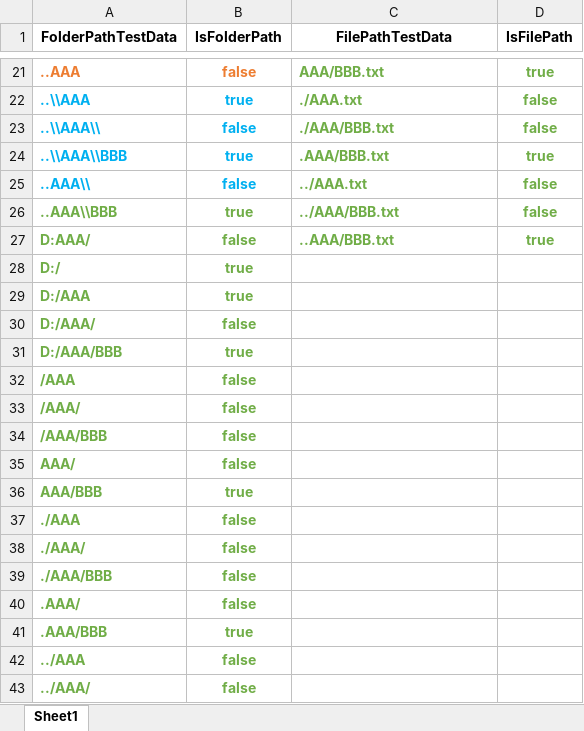
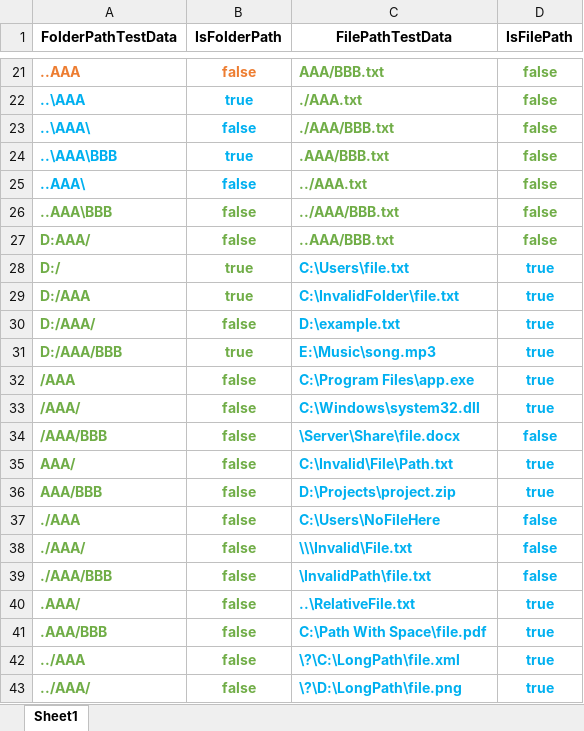
Before and after one commit to JokeVallen/UnityTools, an Excel workbook: PathTool/doc/测试数据/测试数据.xlsm, sheet Sheet1, drawn as a sheet; only a part is shown, gaps mark what is left out; values as stored, in another font and other column widths than the file's, no borders; charts and pictures not drawn; the diff covers the shown part only; the diff names each change by its address in the sheet, - before the commit and + after, or states it on an @@ line.

Commit message:
Update PathTool version 1.1
Details in doc.

```diff
--- a/PathTool/doc/测试数据/测试数据.xlsm (sheet Sheet1)
+++ b/PathTool/doc/测试数据/测试数据.xlsm (sheet Sheet1)
-D21 (IsFilePath): true
+D21 (IsFilePath): false
-A22 (FolderPathTestData): ..\\AAA
+A22 (FolderPathTestData): ..\AAA
-A23 (FolderPathTestData): ..\\AAA\\
+A23 (FolderPathTestData): ..\AAA\
-A24 (FolderPathTestData): ..\\AAA\\BBB
+A24 (FolderPathTestData): ..\AAA\BBB
-D24 (IsFilePath): true
+D24 (IsFilePath): false
-A25 (FolderPathTestData): ..AAA\\
+A25 (FolderPathTestData): ..AAA\
-A26 (FolderPathTestData): ..AAA\\BBB
+A26 (FolderPathTestData): ..AAA\BBB
-B26 (IsFolderPath): true
+B26 (IsFolderPath): false
-D27 (IsFilePath): true
+D27 (IsFilePath): false
-C28 (FilePathTestData): (empty)
+C28 (FilePathTestData): C:\Users\file.txt
-D28:D33 (IsFilePath): (empty)
+D28:D33 (IsFilePath): true
-C29 (FilePathTestData): (empty)
+C29 (FilePathTestData): C:\InvalidFolder\file.txt
-C30 (FilePathTestData): (empty)
+C30 (FilePathTestData): D:\example.txt
-C31 (FilePathTestData): (empty)
+C31 (FilePathTestData): E:\Music\song.mp3
-C32 (FilePathTestData): (empty)
+C32 (FilePathTestData): C:\Program Files\app.exe
-C33 (FilePathTestData): (empty)
+C33 (FilePathTestData): C:\Windows\system32.dll
-C34 (FilePathTestData): (empty)
+C34 (FilePathTestData): \Server\Share\file.docx
-D34 (IsFilePath): (empty)
+D34 (IsFilePath): false
-C35 (FilePathTestData): (empty)
+C35 (FilePathTestData): C:\Invalid\File\Path.txt
-D35:D36 (IsFilePath): (empty)
+D35:D36 (IsFilePath): true
-B36 (IsFolderPath): true
+B36 (IsFolderPath): false
-C36 (FilePathTestData): (empty)
+C36 (FilePathTestData): D:\Projects\project.zip
-C37 (FilePathTestData): (empty)
+C37 (FilePathTestData): C:\Users\NoFileHere
-D37:D39 (IsFilePath): (empty)
+D37:D39 (IsFilePath): false
-C38 (FilePathTestData): (empty)
+C38 (FilePathTestData): \\\Invalid\File.txt
-C39 (FilePathTestData): (empty)
+C39 (FilePathTestData): \InvalidPath\file.txt
-C40 (FilePathTestData): (empty)
+C40 (FilePathTestData): ..\RelativeFile.txt
-D40:D43 (IsFilePath): (empty)
+D40:D43 (IsFilePath): true
-B41 (IsFolderPath): true
+B41 (IsFolderPath): false
-C41 (FilePathTestData): (empty)
+C41 (FilePathTestData): C:\Path With Space\file.pdf
-C42 (FilePathTestData): (empty)
+C42 (FilePathTestData): \?\C:\LongPath\file.xml
-C43 (FilePathTestData): (empty)
+C43 (FilePathTestData): \?\D:\LongPath\file.png
```
Also changed, not shown: 21 added rows, 1 removed row, 38 edited cells and cell formats elsewhere in this sheet, 15 other files.
